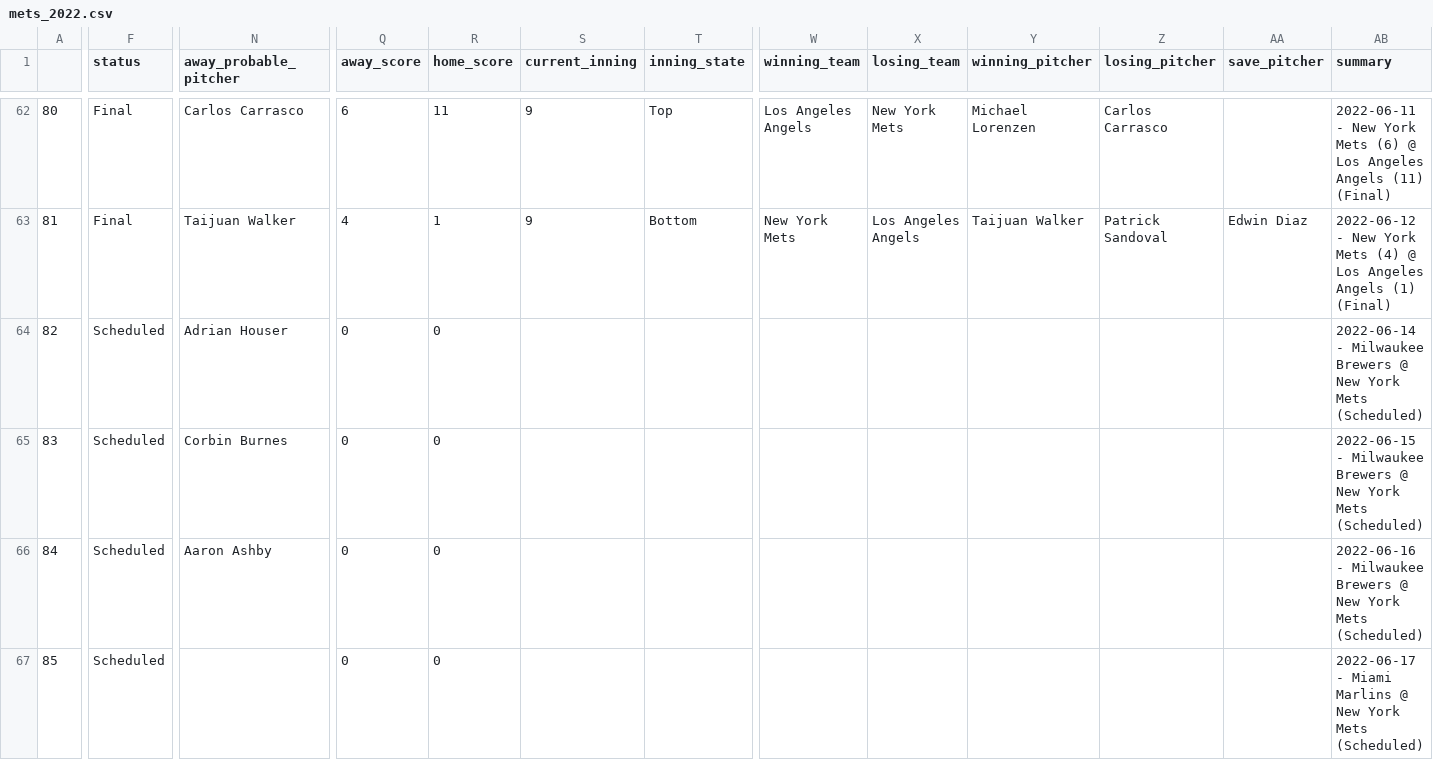
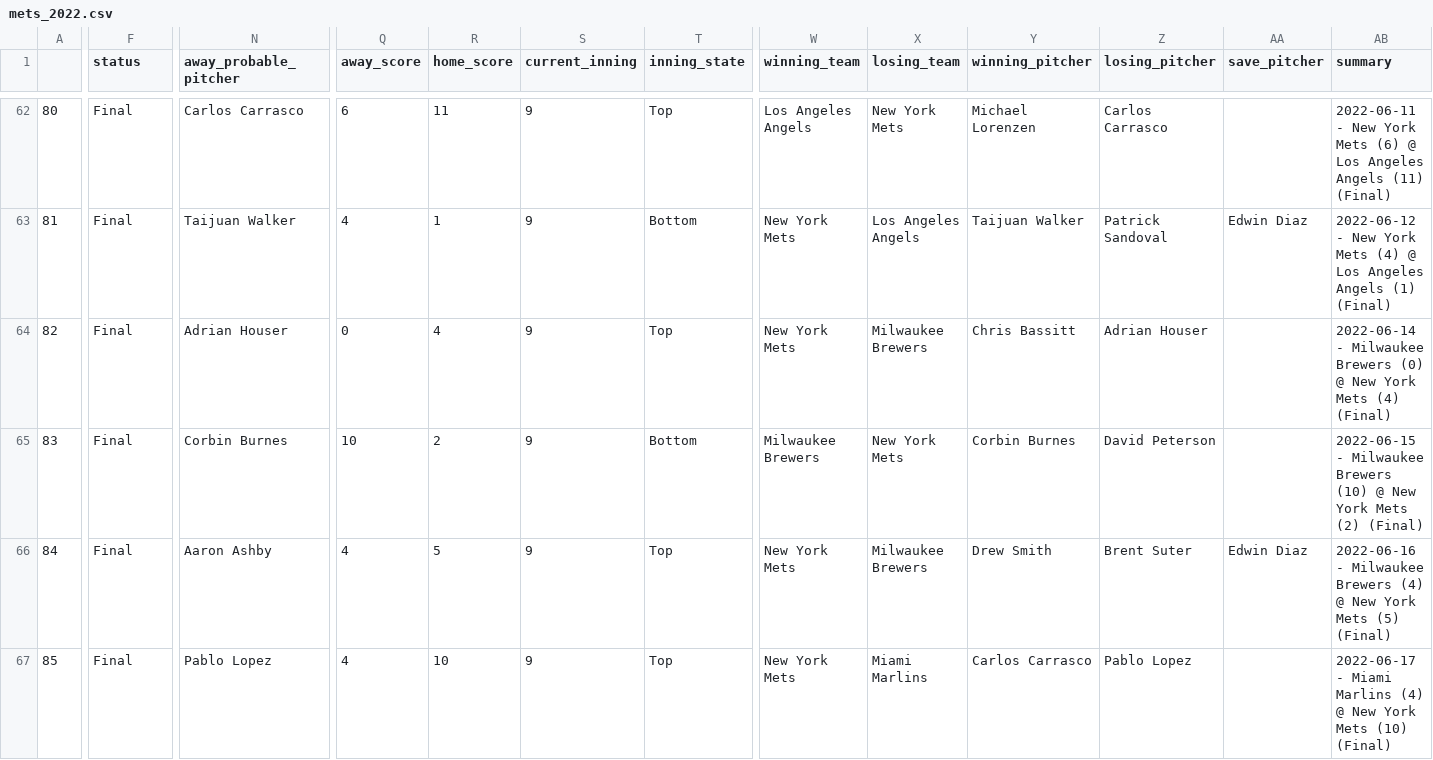
Before and after one commit to ctmurphey/baseball, a CSV file: mets-season-series/mets_2022.csv, drawn as a sheet; only a part is shown, gaps mark what is left out; the diff covers the shown part only; the diff names each change by its address in the sheet, - before the commit and + after, or states it on an @@ line.

Commit message:
updated 6/19/2022

```diff
--- a/mets-season-series/mets_2022.csv
+++ b/mets-season-series/mets_2022.csv
-F64:F67 (status): Scheduled
+F64:F67 (status): Final
-R64 (home_score): 0
+R64 (home_score): 4
-S64:S67 (current_inning): (empty)
+S64:S67 (current_inning): 9
-T64 (inning_state): (empty)
+T64 (inning_state): Top
-W64 (winning_team): (empty)
+W64 (winning_team): New York Mets
-X64 (losing_team): (empty)
+X64 (losing_team): Milwaukee Brewers
-Y64 (winning_pitcher): (empty)
+Y64 (winning_pitcher): Chris Bassitt
-Z64 (losing_pitcher): (empty)
+Z64 (losing_pitcher): Adrian Houser
-AB64 (summary): …Milwaukee Brewers @ New York Mets (Scheduled)
+AB64 (summary): …Milwaukee Brewers (0) @ New York Mets (4) (Final)
-Q65 (away_score): 0
+Q65 (away_score): 10
-R65 (home_score): 0
+R65 (home_score): 2
-T65 (inning_state): (empty)
+T65 (inning_state): Bottom
-W65 (winning_team): (empty)
+W65 (winning_team): Milwaukee Brewers
-X65 (losing_team): (empty)
+X65 (losing_team): New York Mets
-Y65 (winning_pitcher): (empty)
+Y65 (winning_pitcher): Corbin Burnes
-Z65 (losing_pitcher): (empty)
+Z65 (losing_pitcher): David Peterson
-AB65 (summary): …Milwaukee Brewers @ New York Mets (Scheduled)
+AB65 (summary): …Milwaukee Brewers (10) @ New York Mets (2) (Final)
-Q66:Q67 (away_score): 0
+Q66:Q67 (away_score): 4
-R66 (home_score): 0
+R66 (home_score): 5
-T66:T67 (inning_state): (empty)
+T66:T67 (inning_state): Top
-W66:W67 (winning_team): (empty)
+W66:W67 (winning_team): New York Mets
-X66 (losing_team): (empty)
+X66 (losing_team): Milwaukee Brewers
-Y66 (winning_pitcher): (empty)
+Y66 (winning_pitcher): Drew Smith
-Z66 (losing_pitcher): (empty)
+Z66 (losing_pitcher): Brent Suter
-AA66 (save_pitcher): (empty)
+AA66 (save_pitcher): Edwin Diaz
-AB66 (summary): …Milwaukee Brewers @ New York Mets (Scheduled)
+AB66 (summary): …Milwaukee Brewers (4) @ New York Mets (5) (Final)
-N67 (away_probable_pitcher): (empty)
+N67 (away_probable_pitcher): Pablo Lopez
-R67 (home_score): 0
+R67 (home_score): 10
-X67 (losing_team): (empty)
+X67 (losing_team): Miami Marlins
-Y67 (winning_pitcher): (empty)
+Y67 (winning_pitcher): Carlos Carrasco
-Z67 (losing_pitcher): (empty)
+Z67 (losing_pitcher): Pablo Lopez
-AB67 (summary): …Miami Marlins @ New York Mets (Scheduled)
+AB67 (summary): …Miami Marlins (4) @ New York Mets (10) (Final)
```
Also changed, not shown: 15 edited cells elsewhere in this file.
